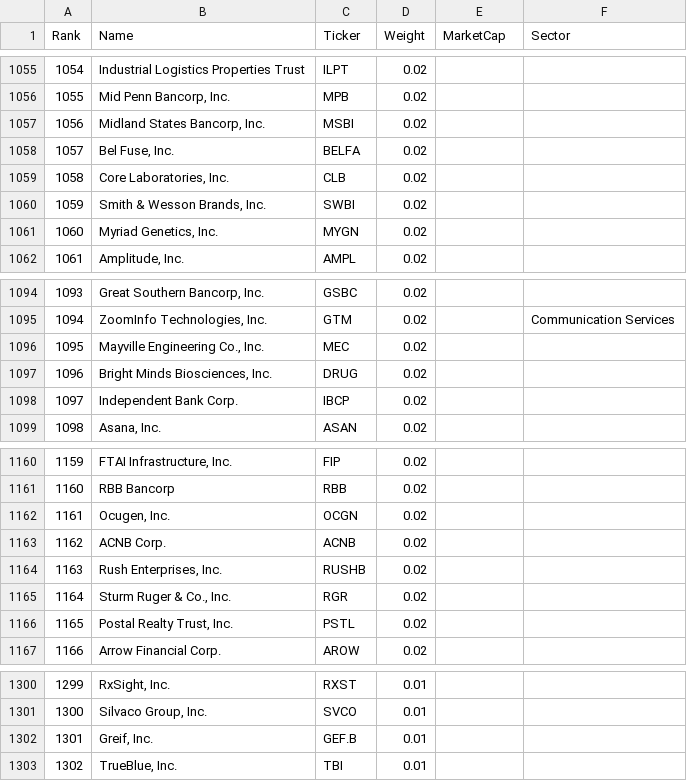
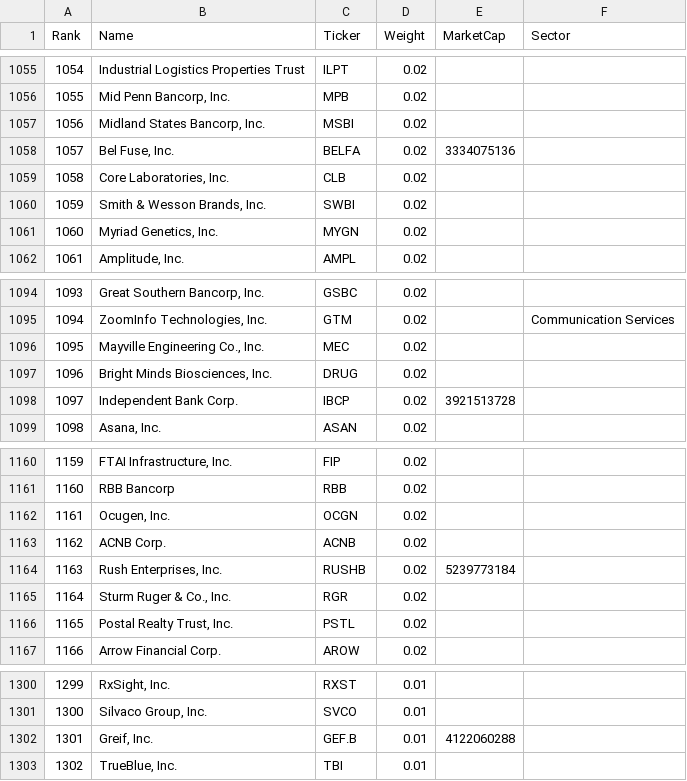
Before and after one commit to chartsmaster1/watchlist-utils, a CSV file: public/data/russell_2000.csv, drawn as a sheet; only a part is shown, gaps mark what is left out.

```diff
--- a/public/data/russell_2000.csv
+++ b/public/data/russell_2000.csv
@@ -1057,3 +1057,3 @@
 1056,"Midland States Bancorp, Inc.",MSBI,0.02,,
-1057,"Bel Fuse, Inc.",BELFA,0.02,,
+1057,"Bel Fuse, Inc.",BELFA,0.02,3334075136,
 1058,"Core Laboratories, Inc.",CLB,0.02,,
@@ -1097,3 +1097,3 @@
 1096,"Bright Minds Biosciences, Inc.",DRUG,0.02,,
-1097,Independent Bank Corp.,IBCP,0.02,,
+1097,Independent Bank Corp.,IBCP,0.02,3921513728,
 1098,"Asana, Inc.",ASAN,0.02,,
@@ -1163,3 +1163,3 @@
 1162,ACNB Corp.,ACNB,0.02,,
-1163,"Rush Enterprises, Inc.",RUSHB,0.02,,
+1163,"Rush Enterprises, Inc.",RUSHB,0.02,5239773184,
 1164,"Sturm Ruger & Co., Inc.",RGR,0.02,,
@@ -1301,3 +1301,3 @@
 1300,"Silvaco Group, Inc.",SVCO,0.01,,
-1301,"Greif, Inc.",GEF.B,0.01,,
+1301,"Greif, Inc.",GEF.B,0.01,4122060288,
 1302,"TrueBlue, Inc.",TBI,0.01,,
```
Also changed, not shown: public/data/berkshire.csv, public/data/coins.csv, 15 other files.
